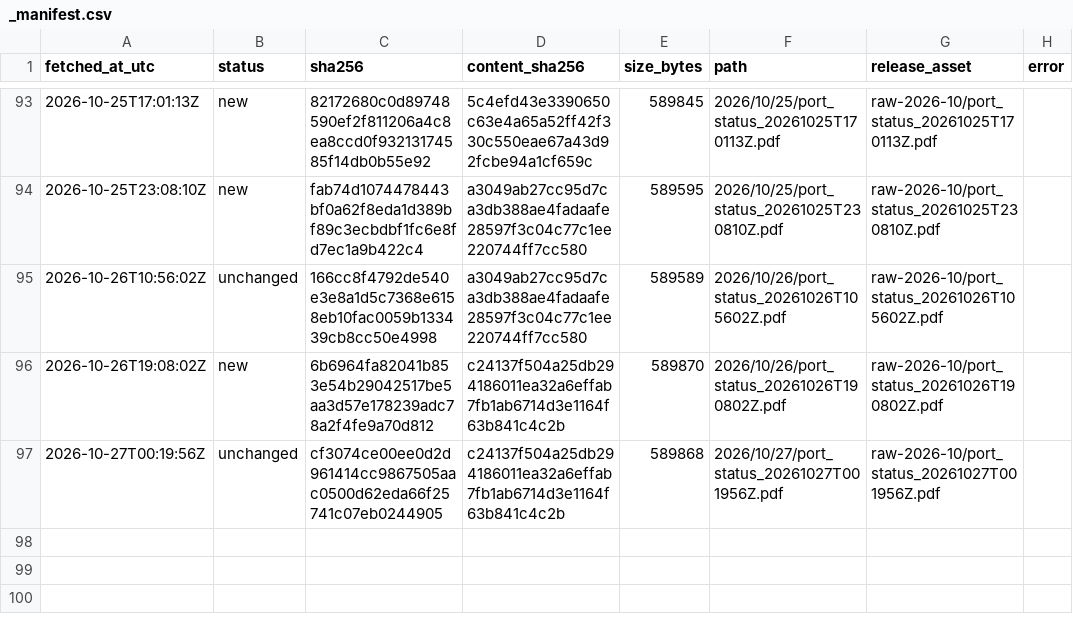
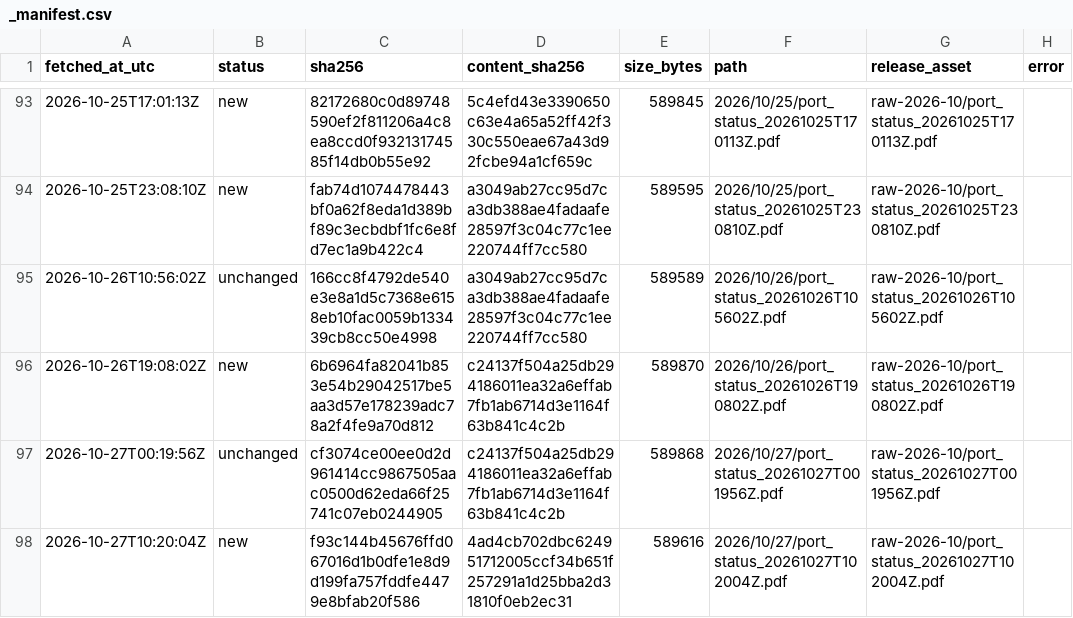
Before and after one commit to abdessamed-britah/djendjen-bellara-twin, a CSV file: data/raw/port_status/_manifest.csv, drawn as a sheet; only a part is shown, gaps mark what is left out.

```diff
--- a/data/raw/port_status/_manifest.csv
+++ b/data/raw/port_status/_manifest.csv
@@ -97 +97,2 @@ fetched_at_utc,status,sha256,content_sha256,size_bytes,path,release_asset,error
 2026-10-27T00:19:56Z,unchanged,cf3074ce00ee0d2d961414cc9867505aac0500d62eda66f25741c07eb0244905,c24137f504a25db294186011ea32a6effab7fb1ab6714d3e1164f63b841c4c2b,589868,2026/10/27/port_status_20261027T001956Z.pdf,raw-2026-10/port_status_20261027T001956Z.pdf,
+2026-10-27T10:20:04Z,new,f93c144b45676ffd067016d1b0dfe1e8d9d199fa757fddfe4479e8bfab20f586,4ad4cb702dbc624951712005ccf34b651f257291a1d25bba2d31810f0eb2ec31,589616,2026/10/27/port_status_20261027T102004Z.pdf,raw-2026-10/port_status_20261027T102004Z.pdf,
```
Also changed, not shown: data/clean/observations.csv.
